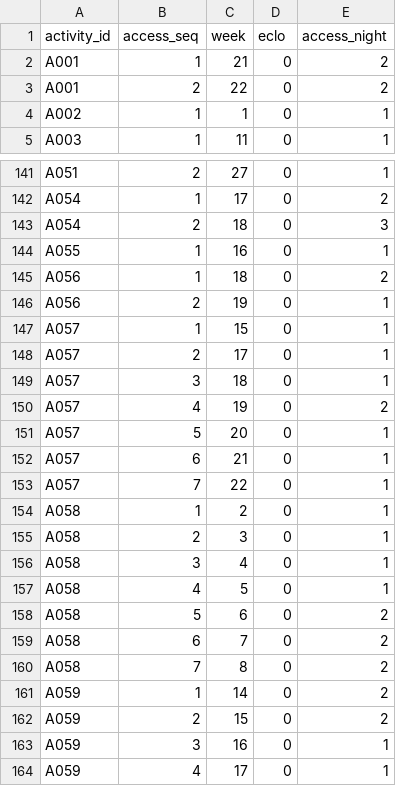
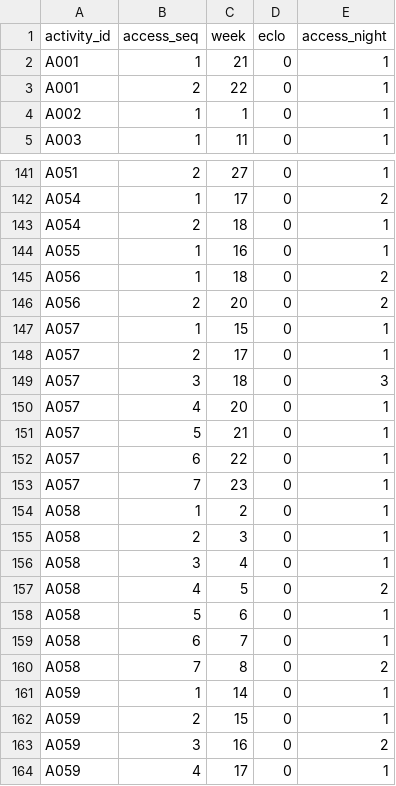
Before and after one commit to sr-magicturtle/tooltime, a CSV file: outputs/A/SCHEDULE_ACCESS.csv, drawn as a sheet; only a part is shown, gaps mark what is left out; the diff covers the shown part only.

```diff
--- a/outputs/A/SCHEDULE_ACCESS.csv
+++ b/outputs/A/SCHEDULE_ACCESS.csv
@@ -1,4 +1,4 @@
 activity_id,access_seq,week,eclo,access_night
-A001,1,21,0,2
-A001,2,22,0,2
+A001,1,21,0,1
+A001,2,22,0,1
 A002,1,1,0,1
@@ -142,13 +142,13 @@ A051,2,27,0,1
 A054,1,17,0,2
-A054,2,18,0,3
+A054,2,18,0,1
 A055,1,16,0,1
 A056,1,18,0,2
-A056,2,19,0,1
+A056,2,20,0,2
 A057,1,15,0,1
 A057,2,17,0,1
-A057,3,18,0,1
-A057,4,19,0,2
-A057,5,20,0,1
-A057,6,21,0,1
-A057,7,22,0,1
+A057,3,18,0,3
+A057,4,20,0,1
+A057,5,21,0,1
+A057,6,22,0,1
+A057,7,23,0,1
 A058,1,2,0,1
@@ -156,9 +156,9 @@ A058,2,3,0,1
 A058,3,4,0,1
-A058,4,5,0,1
-A058,5,6,0,2
-A058,6,7,0,2
+A058,4,5,0,2
+A058,5,6,0,1
+A058,6,7,0,1
 A058,7,8,0,2
-A059,1,14,0,2
-A059,2,15,0,2
-A059,3,16,0,1
+A059,1,14,0,1
+A059,2,15,0,1
+A059,3,16,0,2
 A059,4,17,0,1
```
Also changed, not shown: 45 edited cells elsewhere in this file, outputs/A/SCHEDULE_OCCUPANCY.csv, outputs/B/SCHEDULE_ACCESS.csv, 35 other files.
